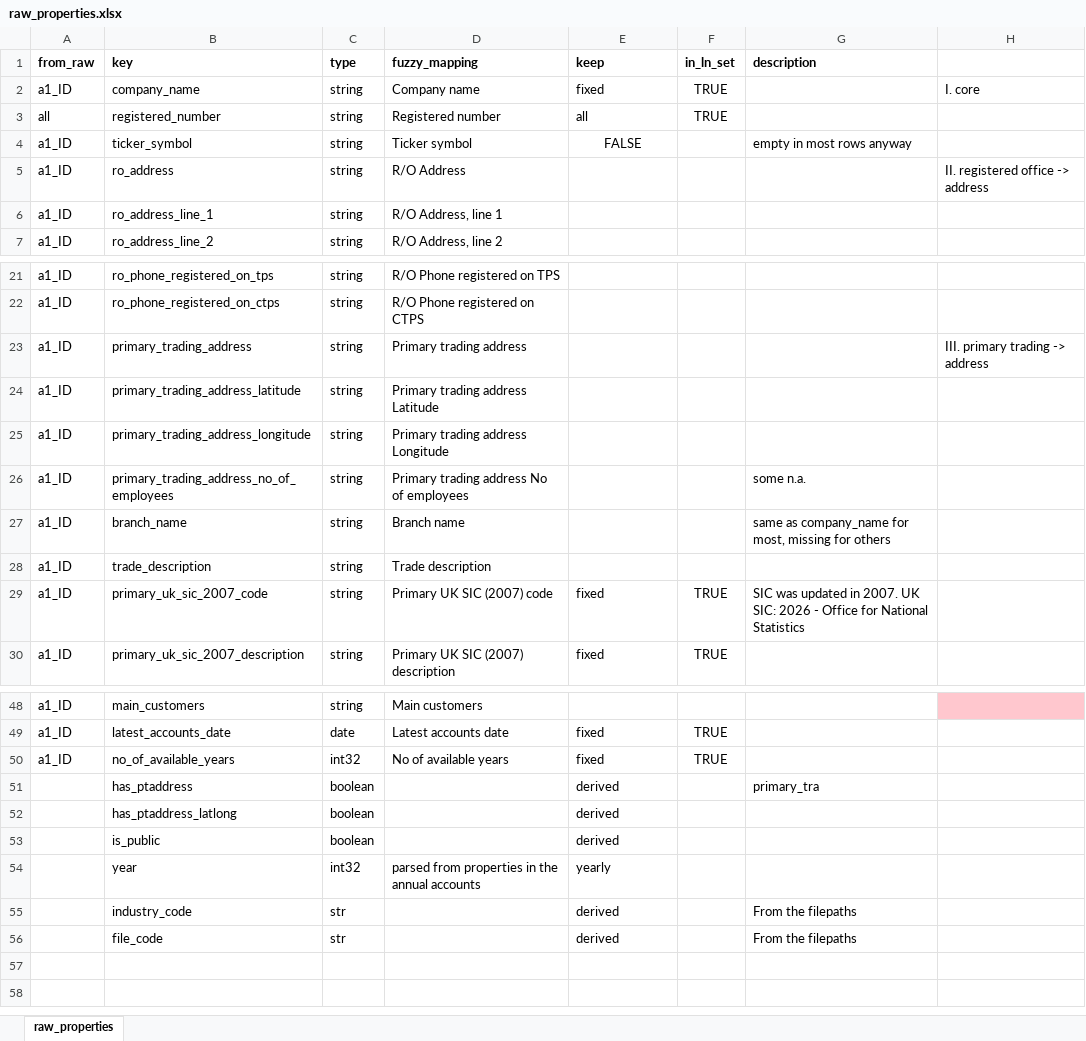
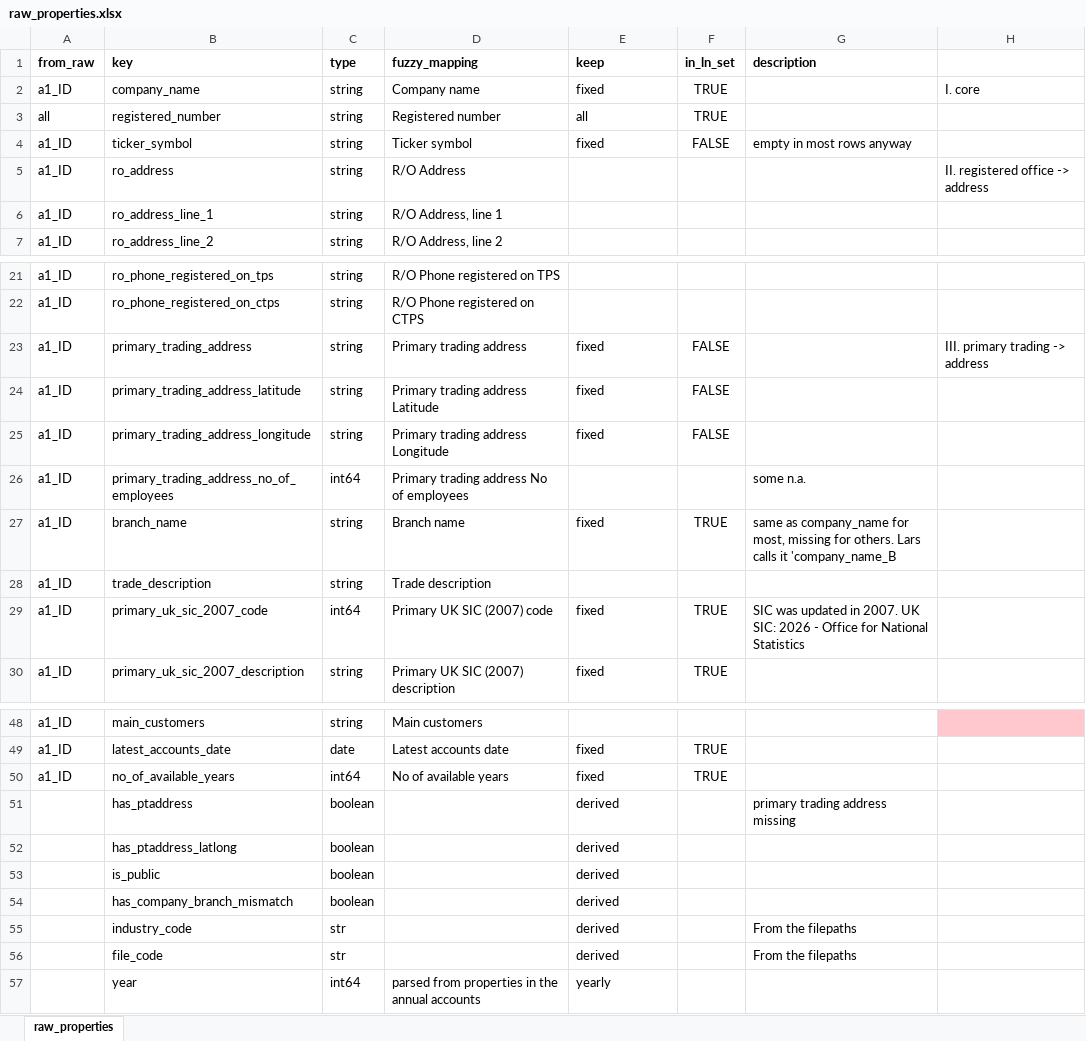
Before and after one commit to aloysiuslip/ucl-diss-ECON0079, an Excel workbook: build/input/raw_properties.xlsx, sheet raw_properties, drawn as a sheet; only a part is shown, gaps mark what is left out; values as stored, in another font and other column widths than the file's, no borders; removed rows and columns are numbered as before the commit, all else as after; the diff names each change by its address in the sheet, - before the commit and + after, or states it on an @@ line.

Commit message:
Huge progress entering in 2 tables

```diff
--- a/build/input/raw_properties.xlsx (sheet raw_properties)
+++ b/build/input/raw_properties.xlsx (sheet raw_properties)
-E4 (keep): FALSE
+E4 (keep): fixed
-E4 alignment: center
+E4 alignment: left
-F4 (in_ln_set): (empty)
+F4 (in_ln_set): FALSE
-E23:E25 (keep): (empty)
+E23:E25 (keep): fixed
-F23:F25 (in_ln_set): (empty)
+F23:F25 (in_ln_set): FALSE
-C26 (type): string
+C26 (type): int64
-E27 (keep): (empty)
+E27 (keep): fixed
-F27 (in_ln_set): (empty)
+F27 (in_ln_set): TRUE
-G27 (description): …missing for others
+G27 (description): …missing for others. Lars calls it 'company_name_B
-C29 (type): string
+C29 (type): int64
-C50 (type): int32
+C50 (type): int64
-G51 (description): primary_tra
+G51 (description): primary trading address missing
-row 54:  | year | int32 | parsed from properties in the annual accounts | yearly
+row 54:  | has_company_branch_mismatch | boolean |  | derived
+row 57:  | year | int64 | parsed from properties in the annual accounts | yearly
```
Also changed, not shown: 7 other files.
